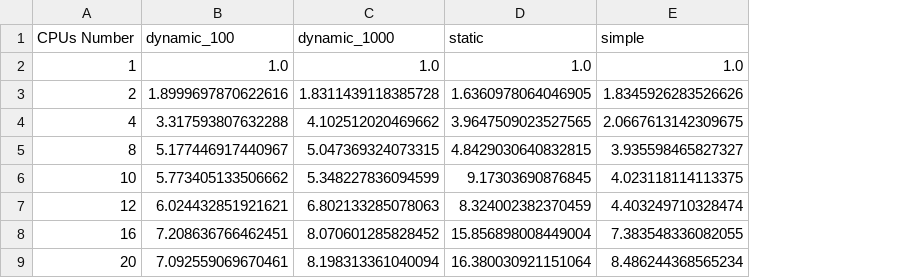
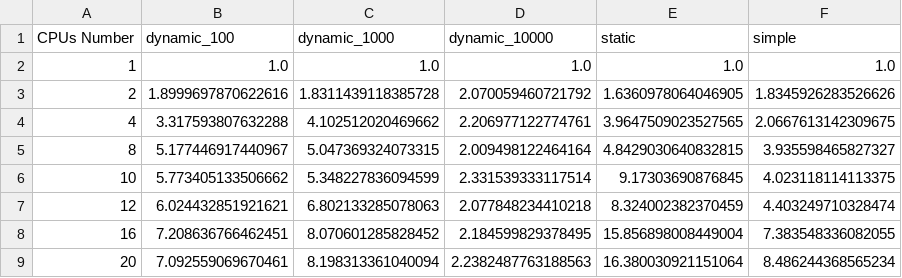
Before and after one commit to matteo113/parallelComputing, a CSV file: TP5/csv/speedupThread.csv, drawn as a sheet; the diff names each change by its address in the sheet, - before the commit and + after, or states it on an @@ line.

```diff
--- a/TP5/csv/speedupThread.csv
+++ b/TP5/csv/speedupThread.csv
+column D (dynamic_10000), rows 2-9: 1.0 | 2.070059460721792 | 2.206977122774761 | 2.009498122464164 | 2.331539333117514 | 2.077848234410218 | 2.184599829378495 | 2.2382487763188563
```
Also changed, not shown: TP5/csv/threadTotal.csv, 24 other files.
